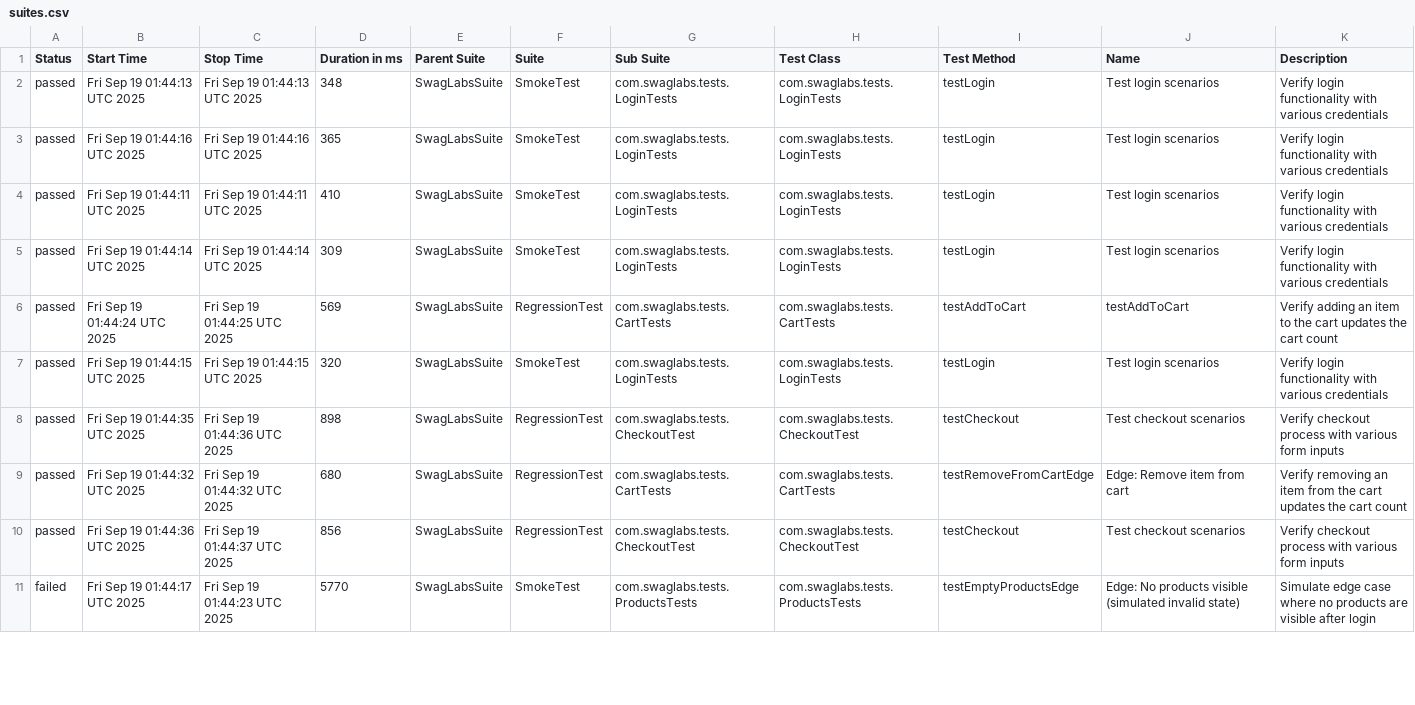
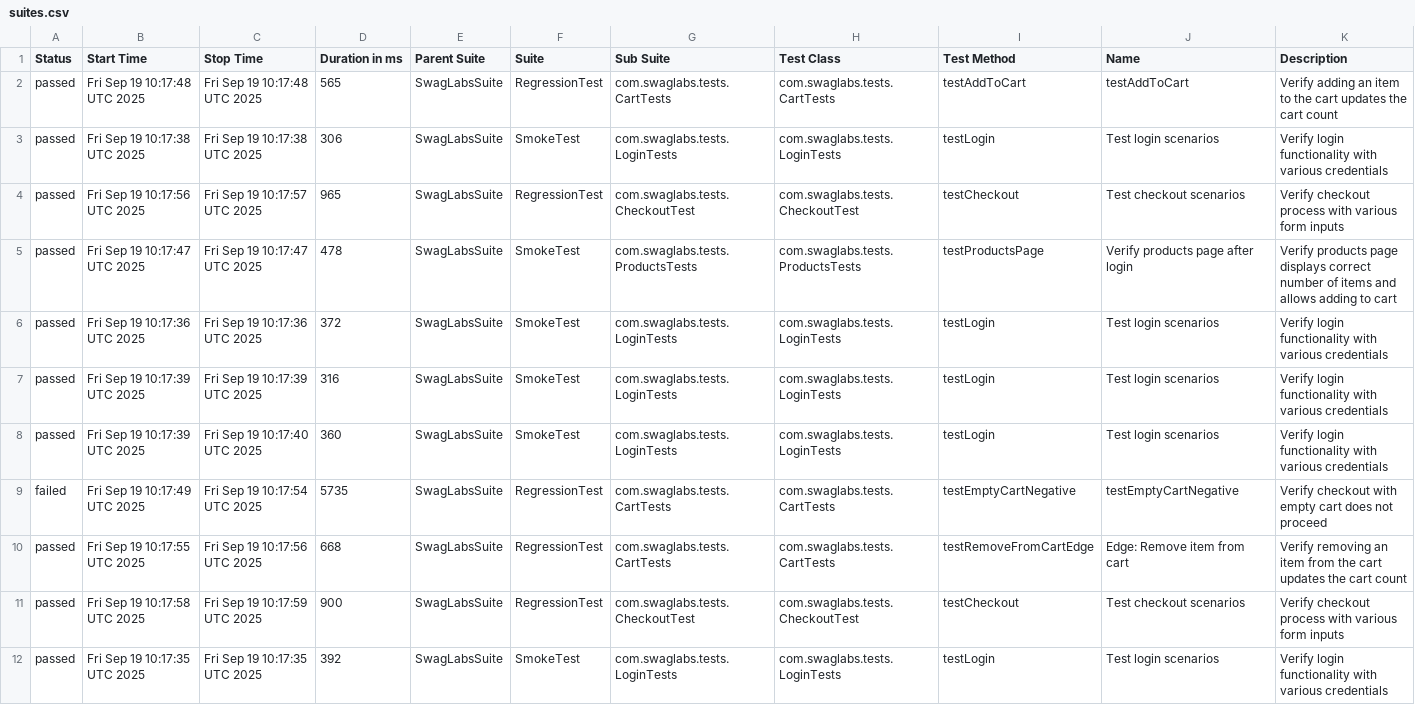
Before and after one commit to jaabless/SwagLabs_Selenide, a CSV file: data/suites.csv, drawn as a sheet; only a part is shown; the diff covers the shown part only.

```diff
--- a/data/suites.csv
+++ b/data/suites.csv
@@ -1,11 +1,12 @@
 "Status","Start Time","Stop Time","Duration in ms","Parent Suite","Suite","Sub Suite","Test Class","Test Method","Name","Description"
-"passed","Fri Sep 19 01:44:13 UTC 2025","Fri Sep 19 01:44:13 UTC 2025","348","SwagLabsSuite","SmokeTest","com.swaglabs.tests.LoginTests","com.swaglabs.tests.LoginTests","testLogin","Test login scenarios","Verify login functionality with various credentials"
-"passed","Fri Sep 19 01:44:16 UTC 2025","Fri Sep 19 01:44:16 UTC 2025","365","SwagLabsSuite","SmokeTest","com.swaglabs.tests.LoginTests","com.swaglabs.tests.LoginTests","testLogin","Test login scenarios","Verify login functionality with various credentials"
-"passed","Fri Sep 19 01:44:11 UTC 2025","Fri Sep 19 01:44:11 UTC 2025","410","SwagLabsSuite","SmokeTest","com.swaglabs.tests.LoginTests","com.swaglabs.tests.LoginTests","testLogin","Test login scenarios","Verify login functionality with various credentials"
-"passed","Fri Sep 19 01:44:14 UTC 2025","Fri Sep 19 01:44:14 UTC 2025","309","SwagLabsSuite","SmokeTest","com.swaglabs.tests.LoginTests","com.swaglabs.tests.LoginTests","testLogin","Test login scenarios","Verify login functionality with various credentials"
-"passed","Fri Sep 19 01:44:24 UTC 2025","Fri Sep 19 01:44:25 UTC 2025","569","SwagLabsSuite","RegressionTest","com.swaglabs.tests.CartTests","com.swaglabs.tests.CartTests","testAddToCart","testAddToCart","Verify adding an item to the cart updates the cart count"
-"passed","Fri Sep 19 01:44:15 UTC 2025","Fri Sep 19 01:44:15 UTC 2025","320","SwagLabsSuite","SmokeTest","com.swaglabs.tests.LoginTests","com.swaglabs.tests.LoginTests","testLogin","Test login scenarios","Verify login functionality with various credentials"
-"passed","Fri Sep 19 01:44:35 UTC 2025","Fri Sep 19 01:44:36 UTC 2025","898","SwagLabsSuite","RegressionTest","com.swaglabs.tests.CheckoutTest","com.swaglabs.tests.CheckoutTest","testCheckout","Test checkout scenarios","Verify checkout process with various form inputs"
-"passed","Fri Sep 19 01:44:32 UTC 2025","Fri Sep 19 01:44:32 UTC 2025","680","SwagLabsSuite","RegressionTest","com.swaglabs.tests.CartTests","com.swaglabs.tests.CartTests","testRemoveFromCartEdge","Edge: Remove item from cart","Verify removing an item from the cart updates the cart count"
-"passed","Fri Sep 19 01:44:36 UTC 2025","Fri Sep 19 01:44:37 UTC 2025","856","SwagLabsSuite","RegressionTest","com.swaglabs.tests.CheckoutTest","com.swaglabs.tests.CheckoutTest","testCheckout","Test checkout scenarios","Verify checkout process with various form inputs"
-"failed","Fri Sep 19 01:44:17 UTC 2025","Fri Sep 19 01:44:23 UTC 2025","5770","SwagLabsSuite","SmokeTest","com.swaglabs.tests.ProductsTests","com.swaglabs.tests.ProductsTests","testEmptyProductsEdge","Edge: No products visible (simulated invalid state)","Simulate edge case where no products are visible after login"
+"passed","Fri Sep 19 10:17:48 UTC 2025","Fri Sep 19 10:17:48 UTC 2025","565","SwagLabsSuite","RegressionTest","com.swaglabs.tests.CartTests","com.swaglabs.tests.CartTests","testAddToCart","testAddToCart","Verify adding an item to the cart updates the cart count"
+"passed","Fri Sep 19 10:17:38 UTC 2025","Fri Sep 19 10:17:38 UTC 2025","306","SwagLabsSuite","SmokeTest","com.swaglabs.tests.LoginTests","com.swaglabs.tests.LoginTests","testLogin","Test login scenarios","Verify login functionality with various credentials"
+"passed","Fri Sep 19 10:17:56 UTC 2025","Fri Sep 19 10:17:57 UTC 2025","965","SwagLabsSuite","RegressionTest","com.swaglabs.tests.CheckoutTest","com.swaglabs.tests.CheckoutTest","testCheckout","Test checkout scenarios","Verify checkout process with various form inputs"
+"passed","Fri Sep 19 10:17:47 UTC 2025","Fri Sep 19 10:17:47 UTC 2025","478","SwagLabsSuite","SmokeTest","com.swaglabs.tests.ProductsTests","com.swaglabs.tests.ProductsTests","testProductsPage","Verify products page after login","Verify products page displays correct number of items and allows adding to cart"
+"passed","Fri Sep 19 10:17:36 UTC 2025","Fri Sep 19 10:17:36 UTC 2025","372","SwagLabsSuite","SmokeTest","com.swaglabs.tests.LoginTests","com.swaglabs.tests.LoginTests","testLogin","Test login scenarios","Verify login functionality with various credentials"
+"passed","Fri Sep 19 10:17:39 UTC 2025","Fri Sep 19 10:17:39 UTC 2025","316","SwagLabsSuite","SmokeTest","com.swaglabs.tests.LoginTests","com.swaglabs.tests.LoginTests","testLogin","Test login scenarios","Verify login functionality with various credentials"
+"passed","Fri Sep 19 10:17:39 UTC 2025","Fri Sep 19 10:17:40 UTC 2025","360","SwagLabsSuite","SmokeTest","com.swaglabs.tests.LoginTests","com.swaglabs.tests.LoginTests","testLogin","Test login scenarios","Verify login functionality with various credentials"
+"failed","Fri Sep 19 10:17:49 UTC 2025","Fri Sep 19 10:17:54 UTC 2025","5735","SwagLabsSuite","RegressionTest","com.swaglabs.tests.CartTests","com.swaglabs.tests.CartTests","testEmptyCartNegative","testEmptyCartNegative","Verify checkout with empty cart does not proceed"
+"passed","Fri Sep 19 10:17:55 UTC 2025","Fri Sep 19 10:17:56 UTC 2025","668","SwagLabsSuite","RegressionTest","com.swaglabs.tests.CartTests","com.swaglabs.tests.CartTests","testRemoveFromCartEdge","Edge: Remove item from cart","Verify removing an item from the cart updates the cart count"
+"passed","Fri Sep 19 10:17:58 UTC 2025","Fri Sep 19 10:17:59 UTC 2025","900","SwagLabsSuite","RegressionTest","com.swaglabs.tests.CheckoutTest","com.swaglabs.tests.CheckoutTest","testCheckout","Test checkout scenarios","Verify checkout process with various form inputs"
+"passed","Fri Sep 19 10:17:35 UTC 2025","Fri Sep 19 10:17:35 UTC 2025","392","SwagLabsSuite","SmokeTest","com.swaglabs.tests.LoginTests","com.swaglabs.tests.LoginTests","testLogin","Test login scenarios","Verify login functionality with various credentials"
```
Also changed, not shown: 1 removed row and 13 edited cells elsewhere in this file, data/behaviors.csv, 47 other files.
